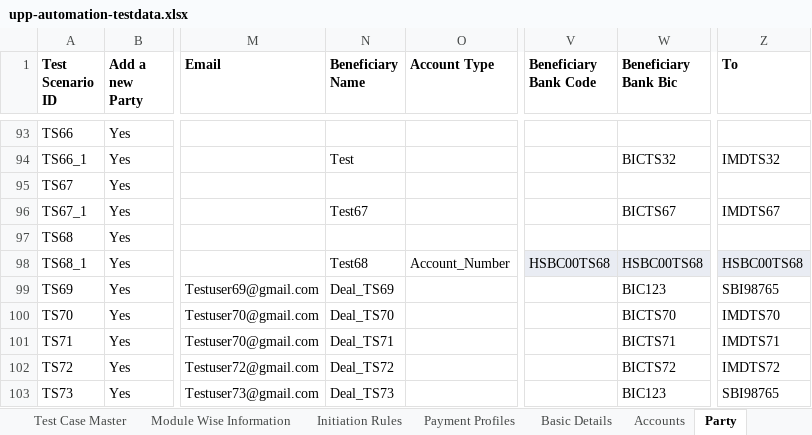
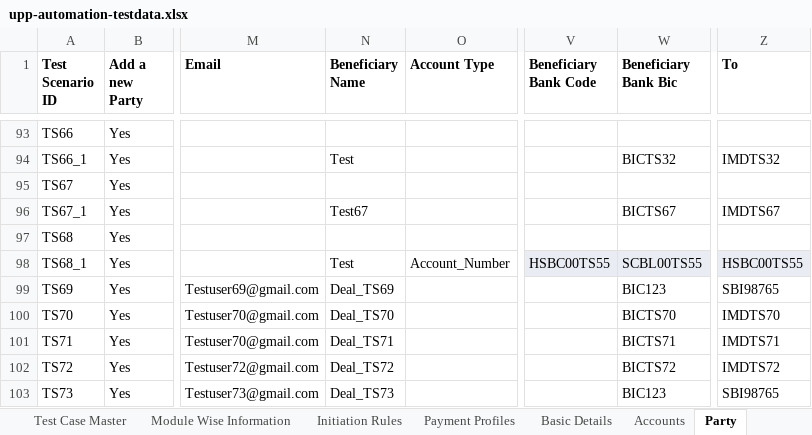
Before and after one commit to deepakdude938/upp, an Excel workbook: src/main/resources/upp-automation-testdata.xlsx, sheet Party, drawn as a sheet; only a part is shown, gaps mark what is left out; values as stored, in another font and other column widths than the file's, no borders; charts and pictures not drawn; the diff names each change by its address in the sheet, - before the commit and + after, or states it on an @@ line.

Commit message:
updated failed test cases

```diff
--- a/src/main/resources/upp-automation-testdata.xlsx (sheet Party)
+++ b/src/main/resources/upp-automation-testdata.xlsx (sheet Party)
-N98 (Beneficiary Name): Test68
+N98 (Beneficiary Name): Test
-V98 (Beneficiary Bank Code): HSBC00TS68
+V98 (Beneficiary Bank Code): HSBC00TS55
-W98 (Beneficiary Bank Bic): HSBC00TS68
+W98 (Beneficiary Bank Bic): SCBL00TS55
-Z98 (To): HSBC00TS68
+Z98 (To): HSBC00TS55
```
Also changed, not shown: sheet PArty API, sheet Basic Details, sheet Payment Profiles, charts or pictures, src/main/resources/Bulk_ConventionalTransactions_File.xlsx, 11 other files.
